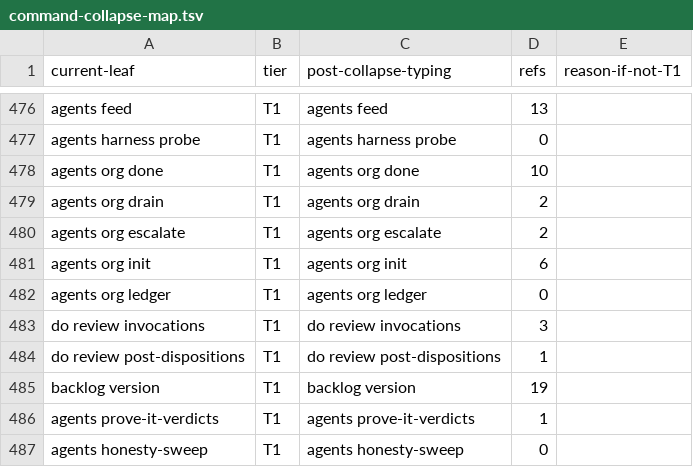
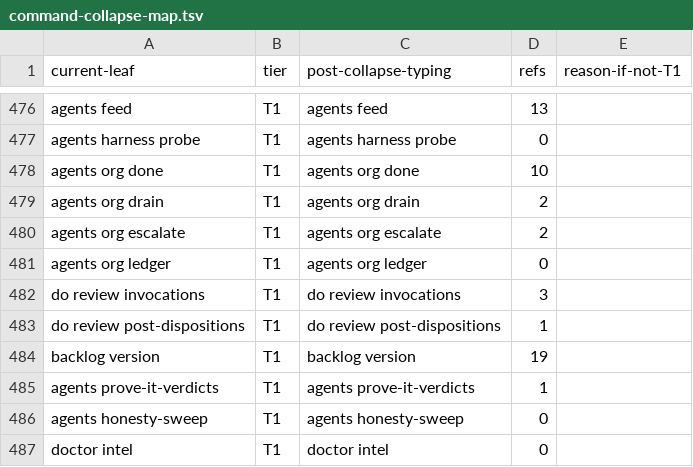
Before and after one commit to bllshttng/fno, a TSV file: scripts/ci/command-collapse-map.tsv, drawn as a sheet; only a part is shown, gaps mark what is left out; the shorter side is filled out with more unchanged rows; the diff names each change by its address in the sheet, - before the commit and + after, or states it on an @@ line.

Commit message:
ci(lead): drop the retired agents org init action row

```diff
--- a/scripts/ci/command-collapse-map.tsv
+++ b/scripts/ci/command-collapse-map.tsv
-row 481: agents org init | T1 | agents org init | 6
```
